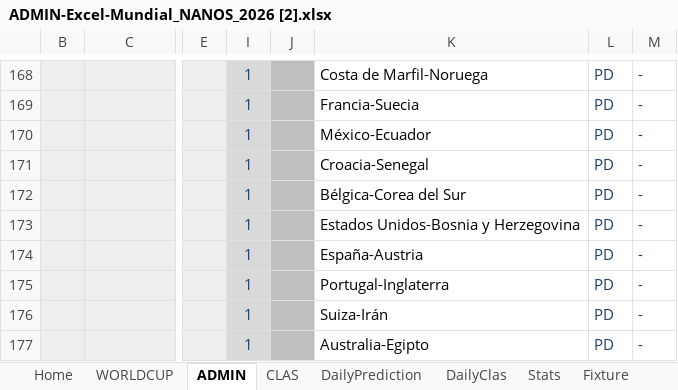
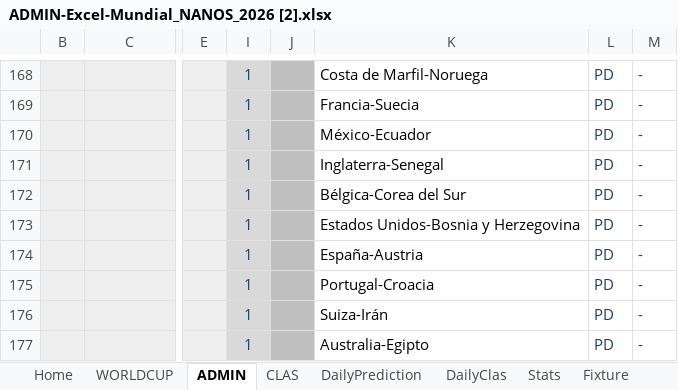
Before and after one commit to pCresp0/porra-mundial-nanos-2026, an Excel workbook: data/ADMIN-Excel-Mundial_NANOS_2026 [2].xlsx, sheet ADMIN, drawn as a sheet; only a part is shown, gaps mark what is left out; values as stored, in another font and other column widths than the file's, no borders; conditional formats not drawn; the diff names each change by its address in the sheet, - before the commit and + after, or states it on an @@ line.

```diff
--- a/data/ADMIN-Excel-Mundial_NANOS_2026 [2].xlsx (sheet ADMIN)
+++ b/data/ADMIN-Excel-Mundial_NANOS_2026 [2].xlsx (sheet ADMIN)
-K171: Croacia-Senegal
+K171: Inglaterra-Senegal
-K175: Portugal-Inglaterra
+K175: Portugal-Croacia
```
Also changed, not shown: sheet WORLDCUP, data/ADMIN-Excel-Mundial_NANOS_2026 [1].xlsx, 2 other files.
